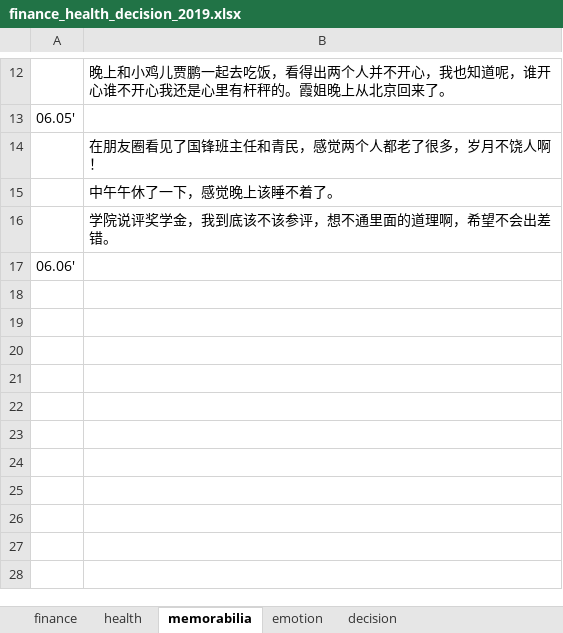
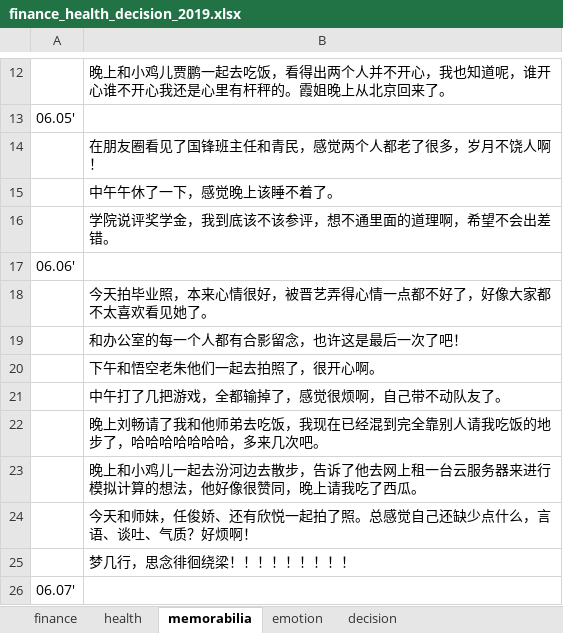
Before and after one commit to ilvcr/planandlife, an Excel workbook: 2019/finance_health_decision_2019.xlsx, sheet memorabilia, drawn as a sheet; only a part is shown, gaps mark what is left out; values as stored, in another font and other column widths than the file's, no borders; the diff names each change by its address in the sheet, - before the commit and + after, or states it on an @@ line.

```diff
--- a/2019/finance_health_decision_2019.xlsx (sheet memorabilia)
+++ b/2019/finance_health_decision_2019.xlsx (sheet memorabilia)
+row 18:  | 今天拍毕业照，本来心情很好，被晋艺弄得心情一点都不好了，好像大家都不太喜欢看见她了。
+row 19:  | 和办公室的每一个人都有合影留念，也许这是最后一次了吧！
+row 20:  | 下午和悟空老朱他们一起去拍照了，很开心啊。
+row 21:  | 中午打了几把游戏，全都输掉了，感觉很烦啊，自己带不动队友了。
+row 22:  | 晚上刘畅请了我和他师弟去吃饭，我现在已经混到完全靠别人请我吃饭的地步了，哈哈哈哈哈哈哈，多来几次吧。
+row 23:  | 晚上和小鸡儿一起去汾河边去散步，告诉了他去网上租一台云服务器来进行模拟计算的想法，他好像很赞同，晚上请我吃了西瓜。
+row 24:  | 今天和师妹，任俊娇、还有欣悦一起拍了照。总感觉自己还缺少点什么，言语、谈吐、气质？好烦啊！
+row 25:  | 梦几行，思念徘徊绕梁！！！！！！！！！
+row 26: 06.07'
```
Also changed, not shown: sheet finance, sheet health, sheet emotion, 1 other file.
